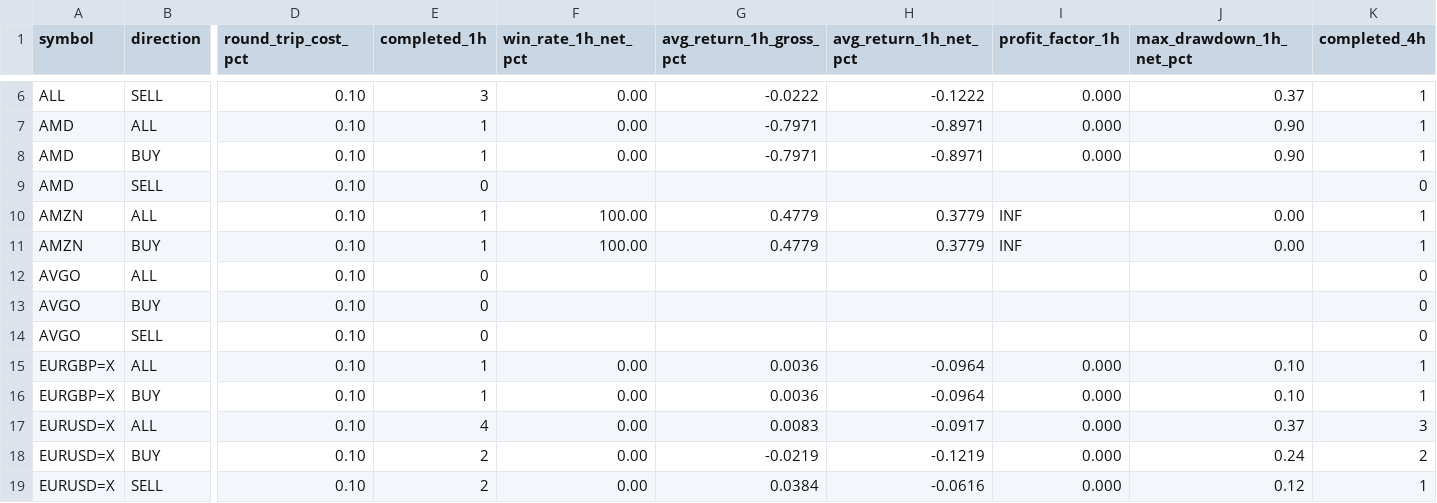
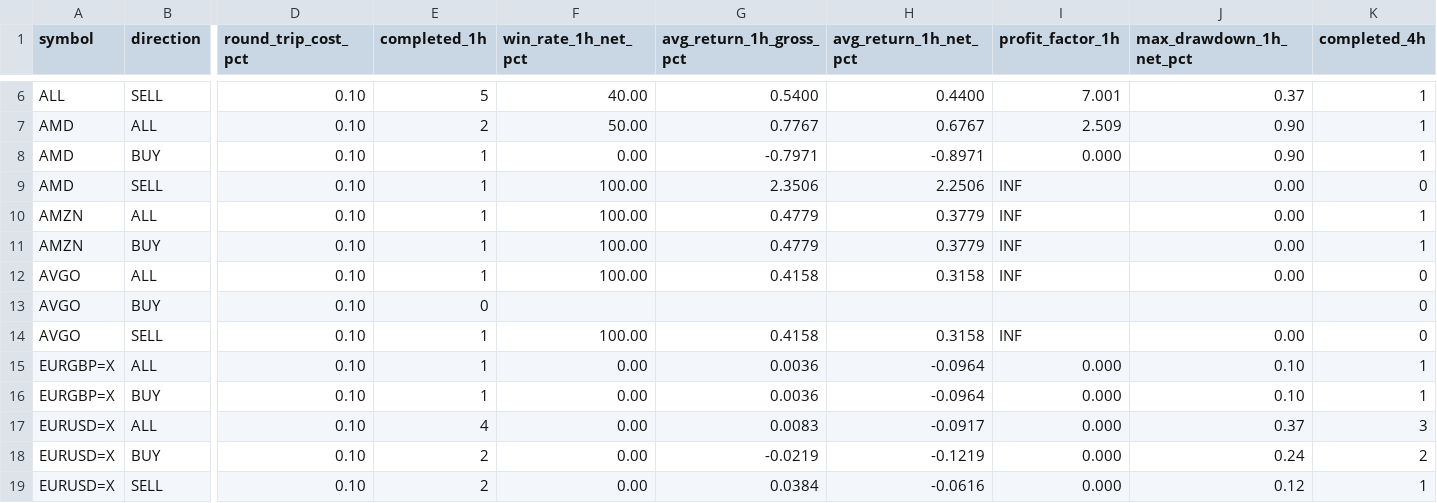
Before and after one commit to jaimefg19034/macd-alerts, a CSV file: data/signal_stats.csv, drawn as a sheet; only a part is shown, gaps mark what is left out; the diff covers the shown part only; the diff names each change by its address in the sheet, - before the commit and + after, or states it on an @@ line.

```diff
--- a/data/signal_stats.csv
+++ b/data/signal_stats.csv
-E6 (completed_1h): 3
+E6 (completed_1h): 5
-F6 (win_rate_1h_net_pct): 0.00
+F6 (win_rate_1h_net_pct): 40.00
-G6 (avg_return_1h_gross_pct): -0.0222
+G6 (avg_return_1h_gross_pct): 0.5400
-H6 (avg_return_1h_net_pct): -0.1222
+H6 (avg_return_1h_net_pct): 0.4400
-I6 (profit_factor_1h): 0.000
+I6 (profit_factor_1h): 7.001
-E7 (completed_1h): 1
+E7 (completed_1h): 2
-F7 (win_rate_1h_net_pct): 0.00
+F7 (win_rate_1h_net_pct): 50.00
-G7 (avg_return_1h_gross_pct): -0.7971
+G7 (avg_return_1h_gross_pct): 0.7767
-H7 (avg_return_1h_net_pct): -0.8971
+H7 (avg_return_1h_net_pct): 0.6767
-I7 (profit_factor_1h): 0.000
+I7 (profit_factor_1h): 2.509
-E9 (completed_1h): 0
+E9 (completed_1h): 1
-F9 (win_rate_1h_net_pct): (empty)
+F9 (win_rate_1h_net_pct): 100.00
-G9 (avg_return_1h_gross_pct): (empty)
+G9 (avg_return_1h_gross_pct): 2.3506
-H9 (avg_return_1h_net_pct): (empty)
+H9 (avg_return_1h_net_pct): 2.2506
-I9 (profit_factor_1h): (empty)
+I9 (profit_factor_1h): INF
-J9 (max_drawdown_1h_net_pct): (empty)
+J9 (max_drawdown_1h_net_pct): 0.00
-E12 (completed_1h): 0
+E12 (completed_1h): 1
-F12 (win_rate_1h_net_pct): (empty)
+F12 (win_rate_1h_net_pct): 100.00
-G12 (avg_return_1h_gross_pct): (empty)
+G12 (avg_return_1h_gross_pct): 0.4158
-H12 (avg_return_1h_net_pct): (empty)
+H12 (avg_return_1h_net_pct): 0.3158
-I12 (profit_factor_1h): (empty)
+I12 (profit_factor_1h): INF
-J12 (max_drawdown_1h_net_pct): (empty)
+J12 (max_drawdown_1h_net_pct): 0.00
-E14 (completed_1h): 0
+E14 (completed_1h): 1
-F14 (win_rate_1h_net_pct): (empty)
+F14 (win_rate_1h_net_pct): 100.00
-G14 (avg_return_1h_gross_pct): (empty)
+G14 (avg_return_1h_gross_pct): 0.4158
-H14 (avg_return_1h_net_pct): (empty)
+H14 (avg_return_1h_net_pct): 0.3158
-I14 (profit_factor_1h): (empty)
+I14 (profit_factor_1h): INF
-J14 (max_drawdown_1h_net_pct): (empty)
+J14 (max_drawdown_1h_net_pct): 0.00
```
Also changed, not shown: 90 edited cells elsewhere in this file, data/signal_history.csv.
